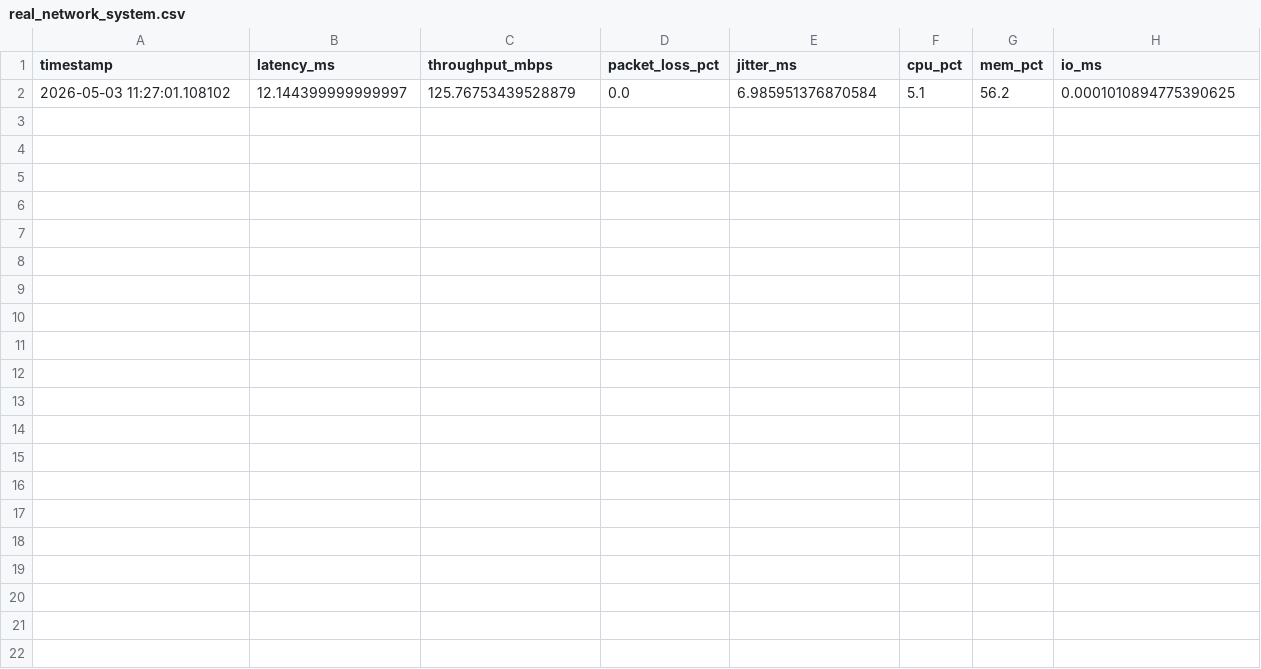
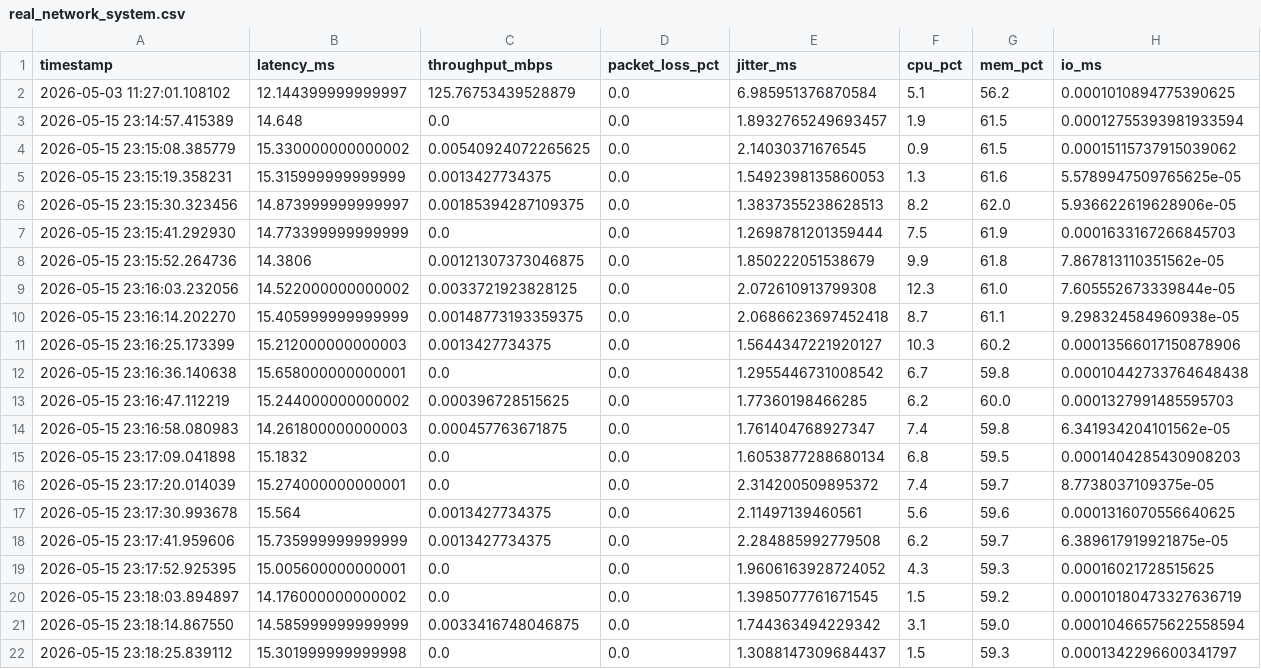
Before and after one commit to andrem311/in3260_xai, a CSV file: data/real_network_system.csv, drawn as a sheet; the diff names each change by its address in the sheet, - before the commit and + after, or states it on an @@ line.

```diff
--- a/data/real_network_system.csv
+++ b/data/real_network_system.csv
+row 3: 2026-05-15 23:14:57.415389 | 14.648 | 0.0 | 0.0 | 1.8932765249693457 | 1.9 | 61.5 | 0.00012755393981933594
+row 4: 2026-05-15 23:15:08.385779 | 15.330000000000002 | 0.00540924072265625 | 0.0 | 2.14030371676545 | 0.9 | 61.5 | 0.00015115737915039062
+row 5: 2026-05-15 23:15:19.358231 | 15.315999999999999 | 0.0013427734375 | 0.0 | 1.5492398135860053 | 1.3 | 61.6 | 5.5789947509765625e-05
+row 6: 2026-05-15 23:15:30.323456 | 14.873999999999997 | 0.00185394287109375 | 0.0 | 1.3837355238628513 | 8.2 | 62.0 | 5.936622619628906e-05
+row 7: 2026-05-15 23:15:41.292930 | 14.773399999999999 | 0.0 | 0.0 | 1.2698781201359444 | 7.5 | 61.9 | 0.0001633167266845703
+row 8: 2026-05-15 23:15:52.264736 | 14.3806 | 0.00121307373046875 | 0.0 | 1.850222051538679 | 9.9 | 61.8 | 7.867813110351562e-05
+row 9: 2026-05-15 23:16:03.232056 | 14.522000000000002 | 0.0033721923828125 | 0.0 | 2.072610913799308 | 12.3 | 61.0 | 7.605552673339844e-05
+row 10: 2026-05-15 23:16:14.202270 | 15.405999999999999 | 0.00148773193359375 | 0.0 | 2.0686623697452418 | 8.7 | 61.1 | 9.298324584960938e-05
+row 11: 2026-05-15 23:16:25.173399 | 15.212000000000003 | 0.0013427734375 | 0.0 | 1.5644347221920127 | 10.3 | 60.2 | 0.00013566017150878906
+row 12: 2026-05-15 23:16:36.140638 | 15.658000000000001 | 0.0 | 0.0 | 1.2955446731008542 | 6.7 | 59.8 | 0.00010442733764648438
+row 13: 2026-05-15 23:16:47.112219 | 15.244000000000002 | 0.000396728515625 | 0.0 | 1.77360198466285 | 6.2 | 60.0 | 0.0001327991485595703
+row 14: 2026-05-15 23:16:58.080983 | 14.261800000000003 | 0.000457763671875 | 0.0 | 1.761404768927347 | 7.4 | 59.8 | 6.341934204101562e-05
+row 15: 2026-05-15 23:17:09.041898 | 15.1832 | 0.0 | 0.0 | 1.6053877288680134 | 6.8 | 59.5 | 0.0001404285430908203
+row 16: 2026-05-15 23:17:20.014039 | 15.274000000000001 | 0.0 | 0.0 | 2.314200509895372 | 7.4 | 59.7 | 8.7738037109375e-05
+row 17: 2026-05-15 23:17:30.993678 | 15.564 | 0.0013427734375 | 0.0 | 2.11497139460561 | 5.6 | 59.6 | 0.0001316070556640625
+row 18: 2026-05-15 23:17:41.959606 | 15.735999999999999 | 0.0013427734375 | 0.0 | 2.284885992779508 | 6.2 | 59.7 | 6.389617919921875e-05
+row 19: 2026-05-15 23:17:52.925395 | 15.005600000000001 | 0.0 | 0.0 | 1.9606163928724052 | 4.3 | 59.3 | 0.00016021728515625
+row 20: 2026-05-15 23:18:03.894897 | 14.176000000000002 | 0.0 | 0.0 | 1.3985077761671545 | 1.5 | 59.2 | 0.00010180473327636719
+row 21: 2026-05-15 23:18:14.867550 | 14.585999999999999 | 0.0033416748046875 | 0.0 | 1.744363494229342 | 3.1 | 59.0 | 0.00010466575622558594
+row 22: 2026-05-15 23:18:25.839112 | 15.301999999999998 | 0.0 | 0.0 | 1.3088147309684437 | 1.5 | 59.3 | 0.0001342296600341797
```
Also changed, not shown: 14 other files.
